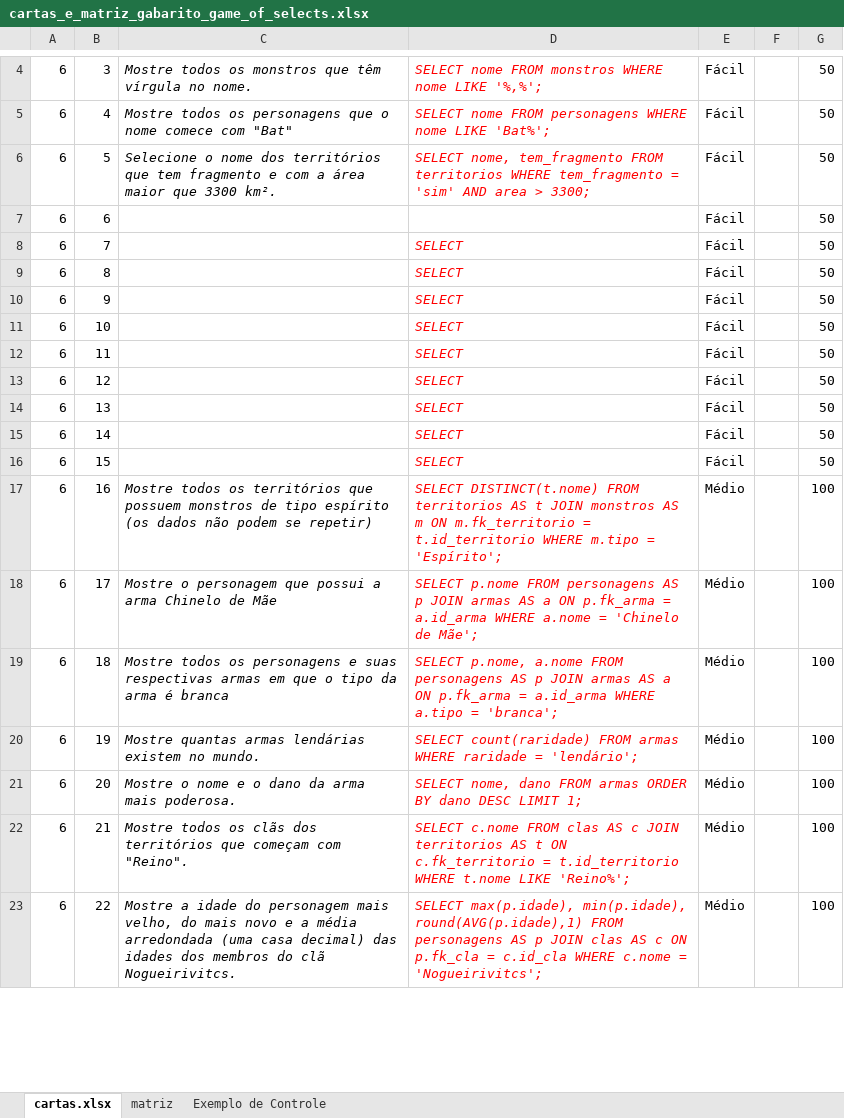
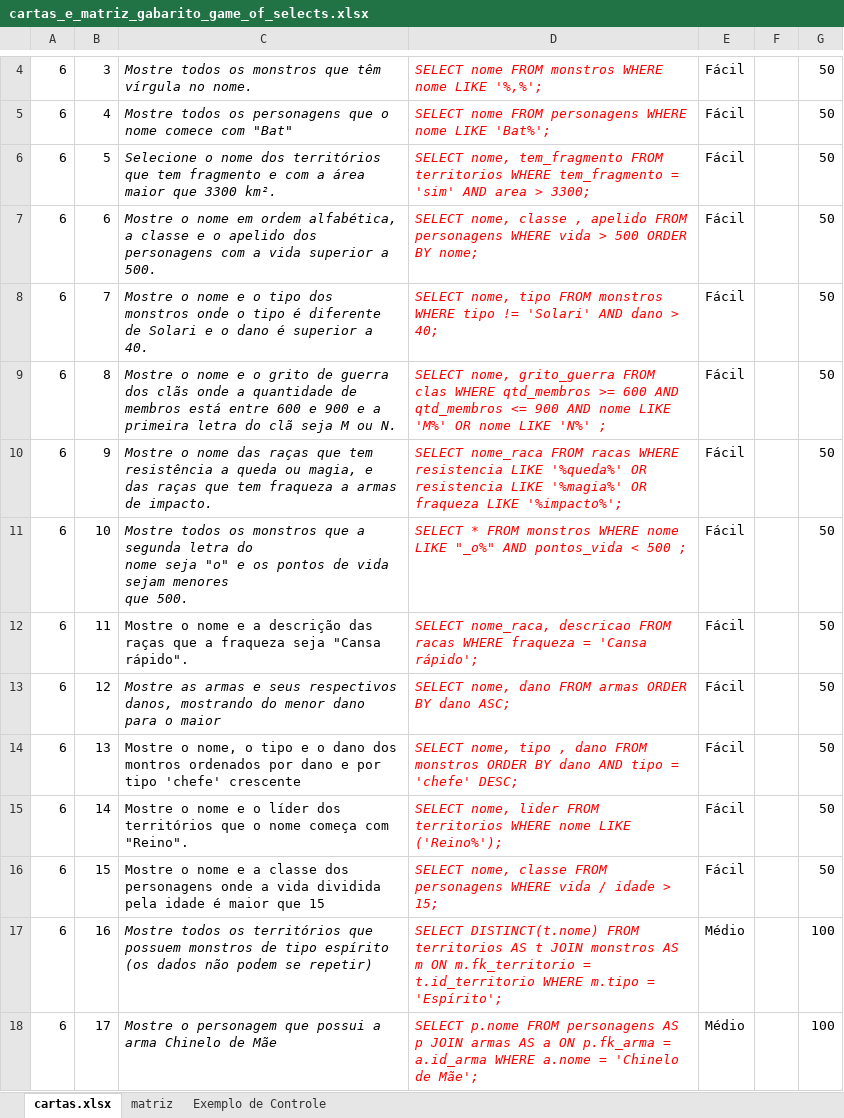
Before and after one commit to Systemp-PI/age-of-bahya, an Excel workbook: cartas_e_matriz_gabarito_game_of_selects.xlsx, sheet cartas.xlsx, drawn as a sheet; only a part is shown, gaps mark what is left out; the shorter side is filled out with more unchanged rows; values as stored, in another font and other column widths than the file's, no borders; ↵ is a line break in a cell; the diff covers the shown part only; the diff names each change by its address in the sheet, - before the commit and + after, or states it on an @@ line.

Commit message:
Excel concluido, modelagem e script atualizados.

```diff
--- a/cartas_e_matriz_gabarito_game_of_selects.xlsx (sheet cartas.xlsx)
+++ b/cartas_e_matriz_gabarito_game_of_selects.xlsx (sheet cartas.xlsx)
-C7: (empty)
+C7: Mostre o nome em ordem alfabética, a classe e o apelido dos personagens com a vida superior a 500.
-D7: (empty)
+D7: SELECT nome, classe , apelido FROM personagens WHERE vida > 500 ORDER BY nome;
-C8: (empty)
+C8: Mostre o nome e o tipo dos monstros onde o tipo é diferente de Solari e o dano é superior a 40.
-D8: SELECT
+D8: SELECT nome, tipo FROM monstros WHERE tipo != 'Solari' AND dano > 40;
-C9: (empty)
+C9: Mostre o nome e o grito de guerra dos clãs onde a quantidade de membros está entre 600 e 900 e a primeira letra do clã seja M ou N.
-D9: SELECT
+D9: SELECT nome, grito_guerra FROM clas WHERE qtd_membros >= 600 AND qtd_membros <= 900 AND nome LIKE 'M%' OR nome LIKE 'N%' ;
-C10: (empty)
+C10: Mostre o nome das raças que tem resistência a queda ou magia, e das raças que tem fraqueza a armas de impacto.
-D10: SELECT
+D10: SELECT nome_raca FROM racas WHERE resistencia LIKE '%queda%' OR resistencia LIKE '%magia%' OR fraqueza LIKE '%impacto%';
-C11: (empty)
+C11: Mostre todos os monstros que a segunda letra do ↵ nome seja "o" e os pontos de vida sejam menores ↵ que 500.
-D11: SELECT
+D11: SELECT * FROM monstros WHERE nome LIKE "_o%" AND pontos_vida < 500 ;
-C12: (empty)
+C12: Mostre o nome e a descrição das raças que a fraqueza seja "Cansa rápido".
-D12: SELECT
+D12: SELECT nome_raca, descricao FROM racas WHERE fraqueza = 'Cansa rápido';
-C13: (empty)
+C13: Mostre as armas e seus respectivos danos, mostrando do menor dano para o maior
-D13: SELECT
+D13: SELECT nome, dano FROM armas ORDER BY dano ASC;
-C14: (empty)
+C14: Mostre o nome, o tipo e o dano dos montros ordenados por dano e por tipo 'chefe' crescente
-D14: SELECT
+D14: SELECT nome, tipo , dano FROM monstros ORDER BY dano AND tipo = 'chefe' DESC;
-C15: (empty)
+C15: Mostre o nome e o líder dos territórios que o nome começa com "Reino".
-D15: SELECT
+D15: SELECT nome, lider FROM territorios WHERE nome LIKE ('Reino%');
-C16: (empty)
+C16: Mostre o nome e a classe dos personagens onde a vida dividida pela idade é maior que 15
-D16: SELECT
+D16: SELECT nome, classe FROM personagens WHERE vida / idade > 15;
```
Also changed, not shown: 14 edited cells elsewhere in this sheet, 3 other files.
